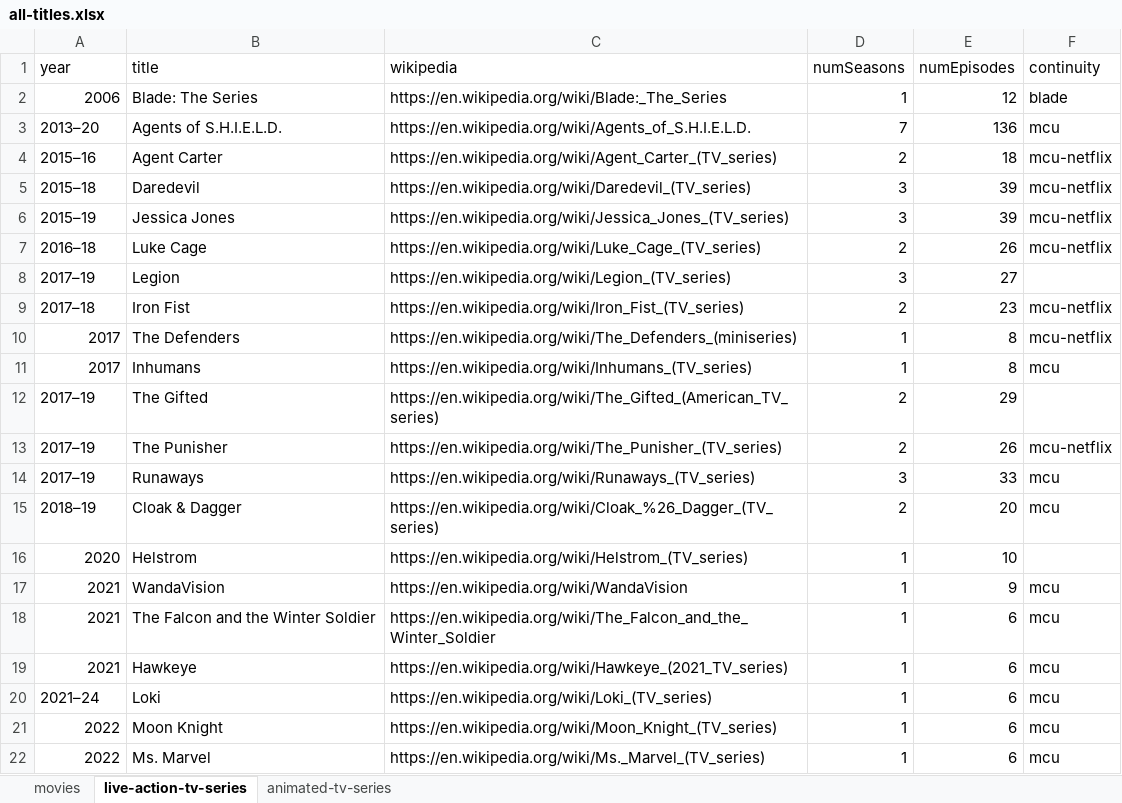
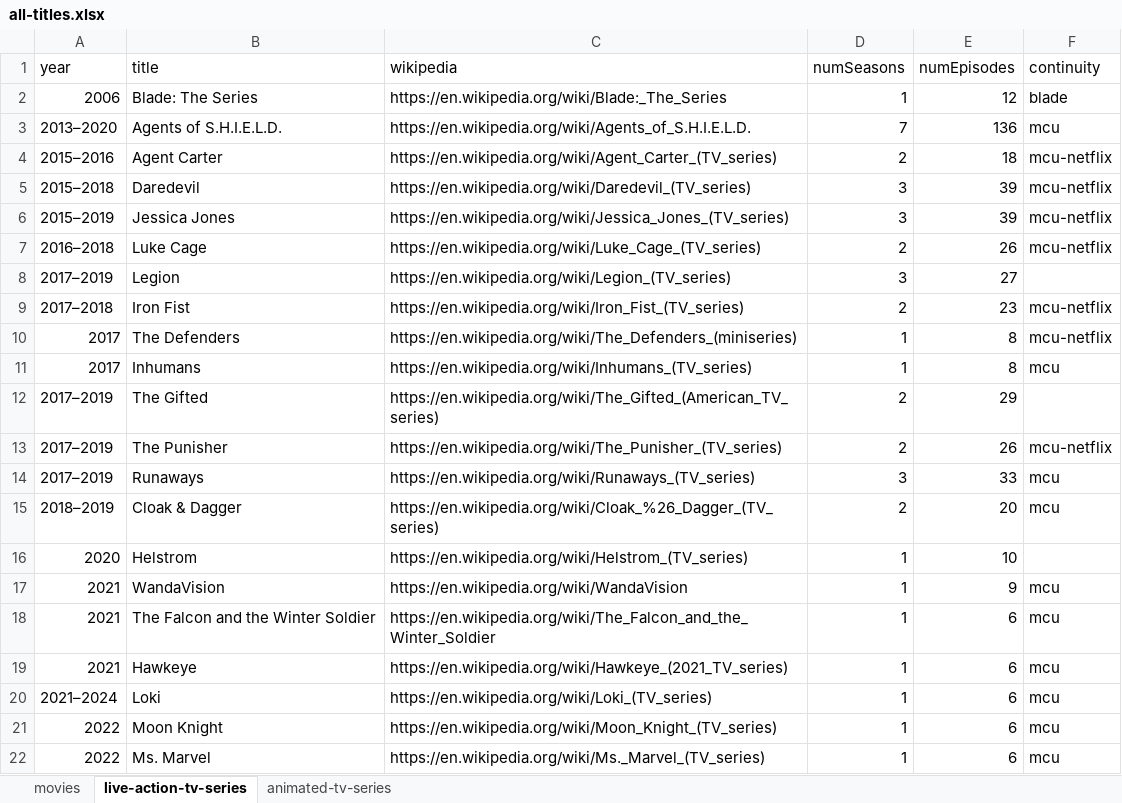
Before and after one commit to ZYinMD/marvelsnap-on-screen, an Excel workbook: facts/step3/all-titles.xlsx, sheet live-action-tv-series, drawn as a sheet; only a part is shown; values as stored, in another font and other column widths than the file's, no borders; the diff names each change by its address in the sheet, - before the commit and + after, or states it on an @@ line.

Commit message:
always use 4 digit year

```diff
--- a/facts/step3/all-titles.xlsx (sheet live-action-tv-series)
+++ b/facts/step3/all-titles.xlsx (sheet live-action-tv-series)
-A3 (year): 2013–20
+A3 (year): 2013–2020
-A4 (year): 2015–16
+A4 (year): 2015–2016
-A5 (year): 2015–18
+A5 (year): 2015–2018
-A6 (year): 2015–19
+A6 (year): 2015–2019
-A7 (year): 2016–18
+A7 (year): 2016–2018
-A8 (year): 2017–19
+A8 (year): 2017–2019
-A9 (year): 2017–18
+A9 (year): 2017–2018
-A12:A14 (year): 2017–19
+A12:A14 (year): 2017–2019
-A15 (year): 2018–19
+A15 (year): 2018–2019
-A20 (year): 2021–24
+A20 (year): 2021–2024
```
Also changed, not shown: sheet animated-tv-series, 2 other files.
